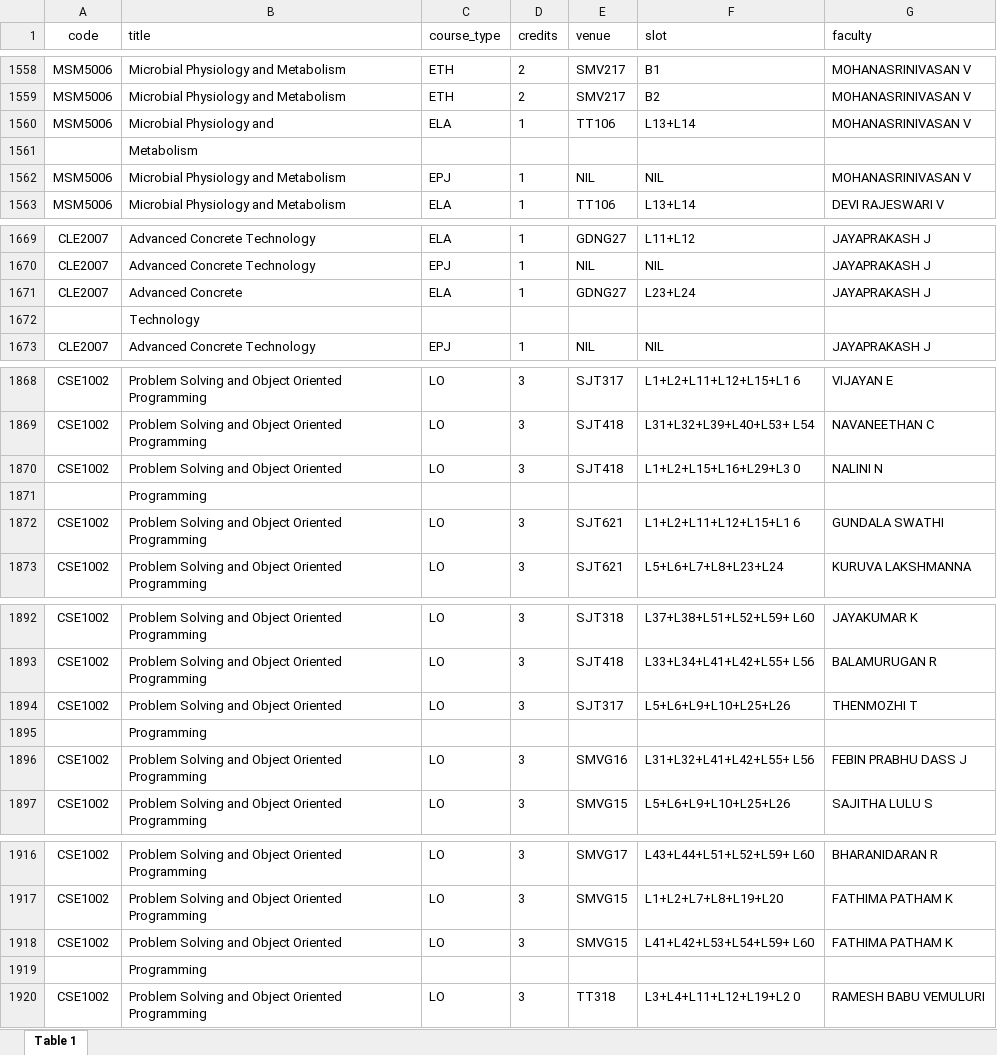
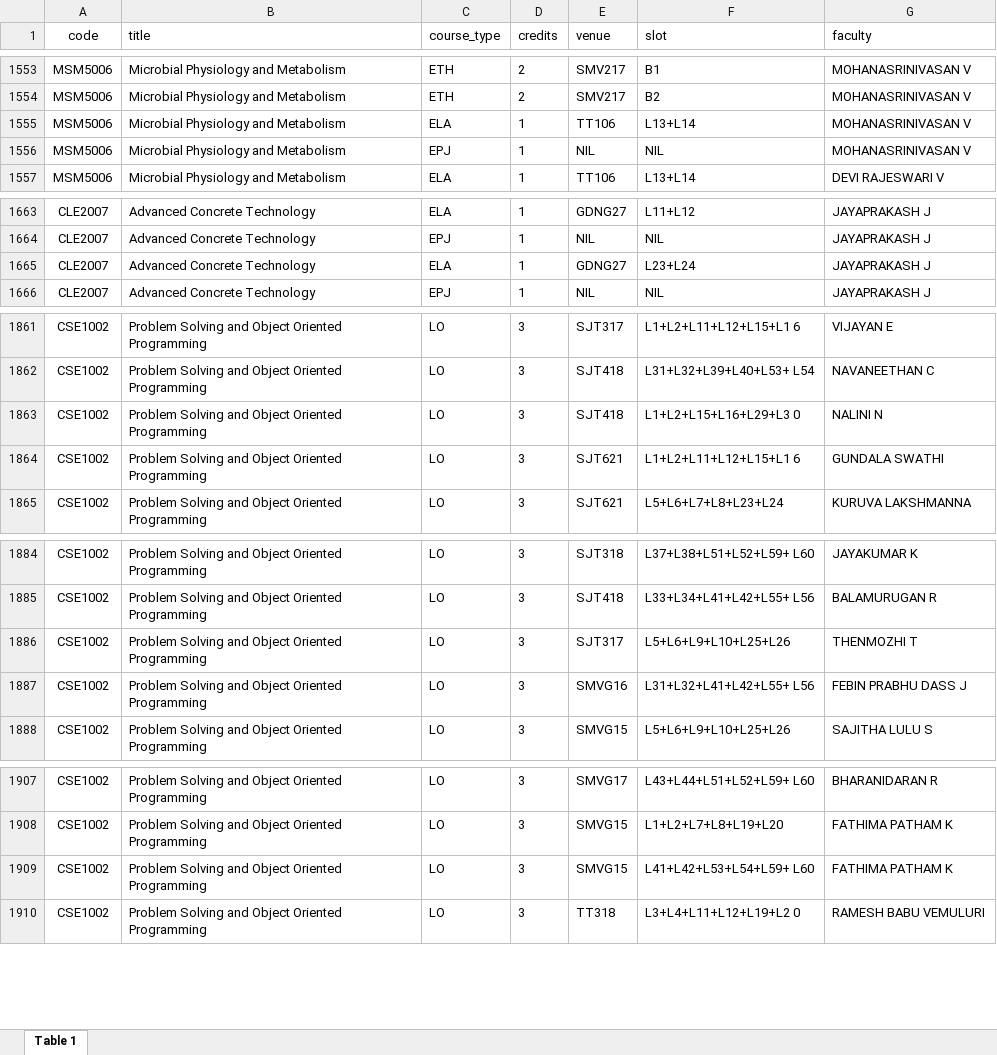
Before and after one commit to FFCSThingy/FFCSThingy2.0, an Excel workbook: backend/data/report.xlsx, sheet Table 1, drawn as a sheet; only a part is shown, gaps mark what is left out; values as stored, in another font and other column widths than the file's, no borders; removed rows and columns are numbered as before the commit, all else as after; the diff covers the shown part only; the diff names each change by its address in the sheet, - before the commit and + after, or states it on an @@ line.

```diff
--- a/backend/data/report.xlsx (sheet Table 1)
+++ b/backend/data/report.xlsx (sheet Table 1)
-B1555 (title): Microbial Physiology and
+B1555 (title): Microbial Physiology and Metabolism
-row 1561:  | Metabolism
-B1665 (title): Advanced Concrete
+B1665 (title): Advanced Concrete Technology
-row 1672:  | Technology
-B1863 (title): Problem Solving and Object Oriented
+B1863 (title): Problem Solving and Object Oriented Programming
-row 1871:  | Programming
-B1886 (title): Problem Solving and Object Oriented
+B1886 (title): Problem Solving and Object Oriented Programming
-row 1895:  | Programming
-B1909 (title): Problem Solving and Object Oriented
+B1909 (title): Problem Solving and Object Oriented Programming
-row 1919:  | Programming
```
Also changed, not shown: 31 removed rows and 31 edited cells elsewhere in this sheet, 1 other file.
